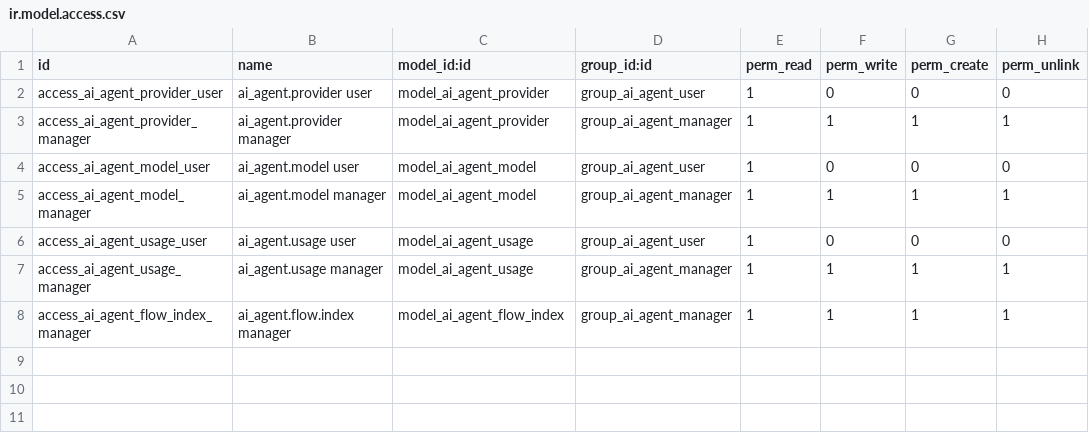
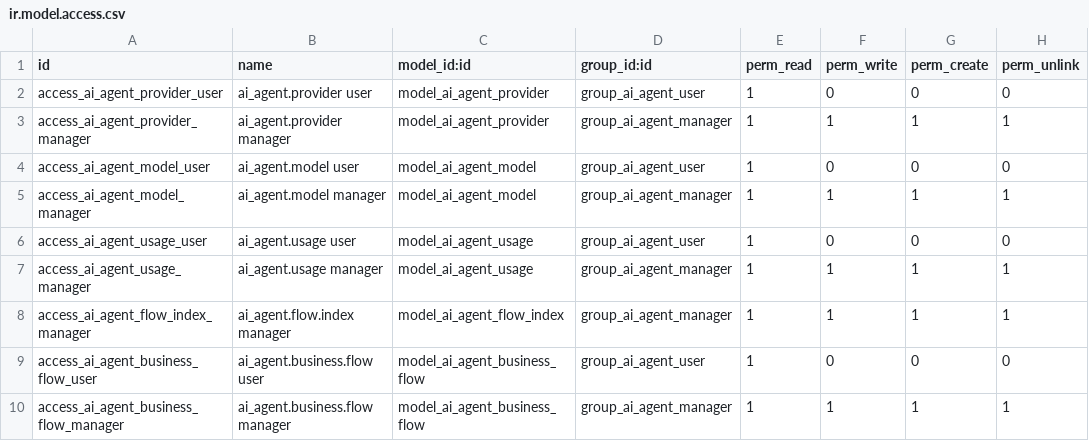
Before and after one commit to TopChunks/odoo_ai_chatbot, a CSV file: odoo_ai_agent/security/ir.model.access.csv, drawn as a sheet.

Commit message:
Business flow context: Business Flow menu, scheduled update, settings description
- New AI Agent > Business Flow menu: each process (Sales, Purchase, Manufacturing, ...)
  with its documents in order, their stages, the actions per stage, who can run them,
  and this database's custom rules. Built from the database, no AI calls.
- Context is updated with the 'Update context now' button or automatically every N days
  (setting, default 15, 0 = off) by a daily scheduled job.
- Settings show what the context reads, the token use per question, the flow and
  excerpt counts and when it was last updated.
- Flows are also indexed, so chat answers questions like 'what happens after a quotation'.

```diff
--- a/odoo_ai_agent/security/ir.model.access.csv
+++ b/odoo_ai_agent/security/ir.model.access.csv
@@ -8 +8,3 @@ access_ai_agent_usage_manager,ai_agent.usage manager,model_ai_agent_usage,group_
 access_ai_agent_flow_index_manager,ai_agent.flow.index manager,model_ai_agent_flow_index,group_ai_agent_manager,1,1,1,1
+access_ai_agent_business_flow_user,ai_agent.business.flow user,model_ai_agent_business_flow,group_ai_agent_user,1,0,0,0
+access_ai_agent_business_flow_manager,ai_agent.business.flow manager,model_ai_agent_business_flow,group_ai_agent_manager,1,1,1,1
```
Also changed, not shown: 8 other files.
